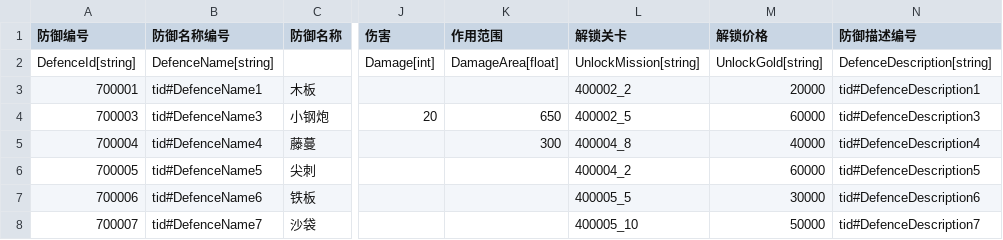
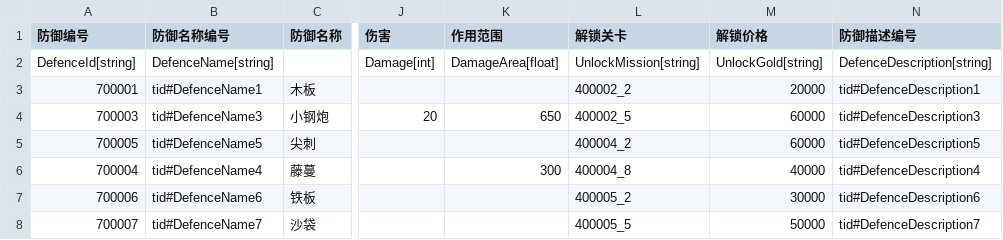
Before and after one commit to 1097195326/CompanyWork, a CSV file: SwampAttack/Resources/config/building.csv, drawn as a sheet; only a part is shown, gaps mark what is left out; the diff names each change by its address in the sheet, - before the commit and + after, or states it on an @@ line.

```diff
--- a/SwampAttack/Resources/config/building.csv
+++ b/SwampAttack/Resources/config/building.csv
@@ row 6 moved to row 5: 700005 @@
-L7 (解锁关卡): 400005_5
+L7 (解锁关卡): 400005_2
-L8 (解锁关卡): 400005_10
+L8 (解锁关卡): 400005_5
```
Also changed, not shown: SwampAttack/Resources/config/bulletTable.csv, SwampAttack/Resources/config/daoju.csv, 14 other files.
